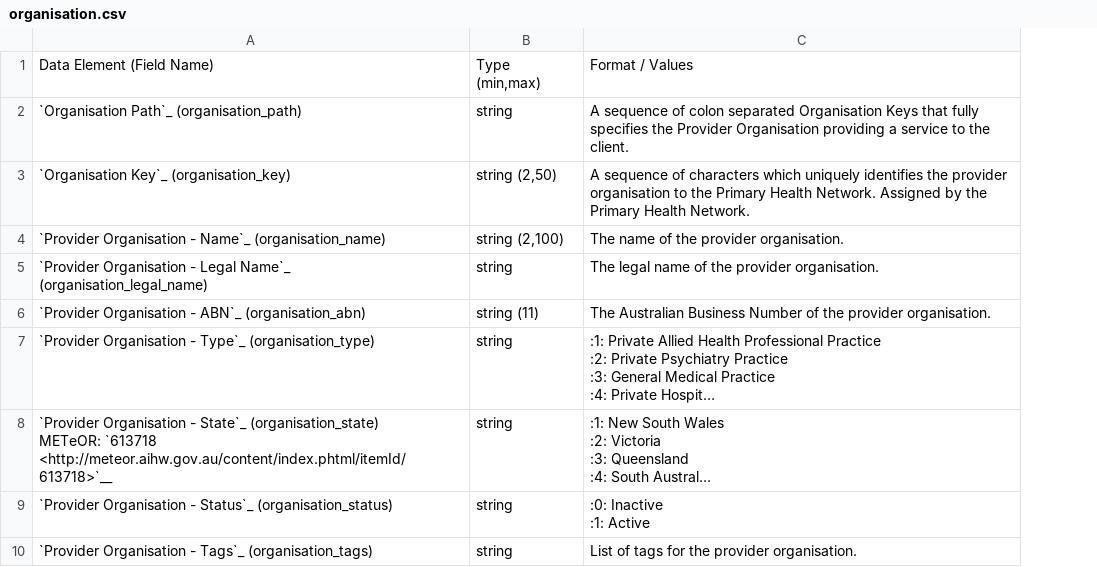
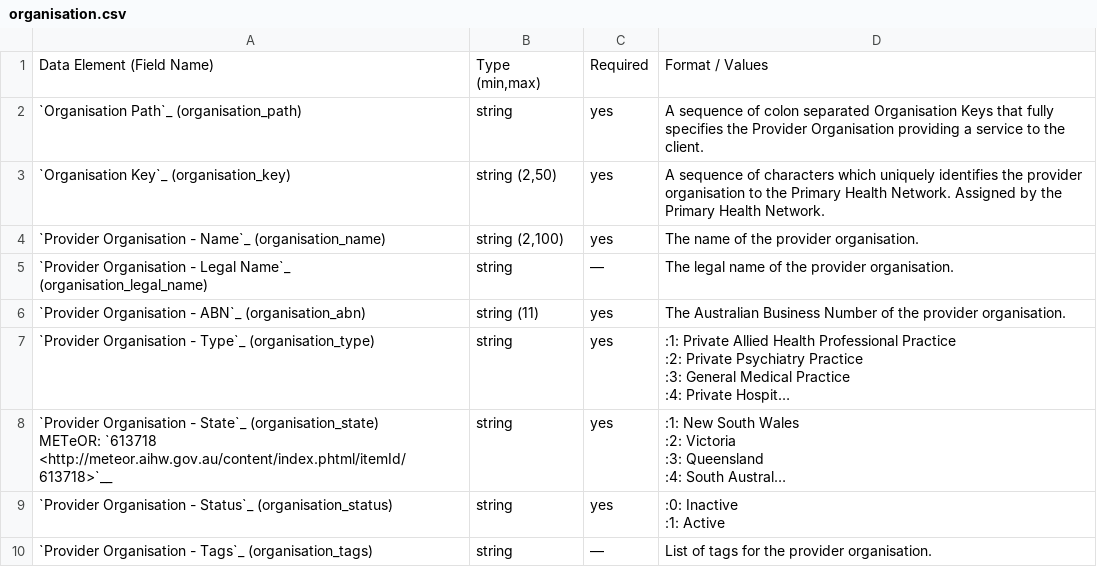
Before and after one commit to strategicdata/pmhc-mds-spec, a CSV file: doc/data-specification/record/organisation.csv, drawn as a sheet; long unchanged cells end in …; the diff names each change by its address in the sheet, - before the commit and + after, or states it on an @@ line.

```diff
--- a/doc/data-specification/record/organisation.csv
+++ b/doc/data-specification/record/organisation.csv
+column C, rows 1-10: Required | yes | yes | yes | — | yes | yes | yes | yes | —
```
Also changed, not shown: doc/data-specification/record/practitioner.csv, 10 other files.
